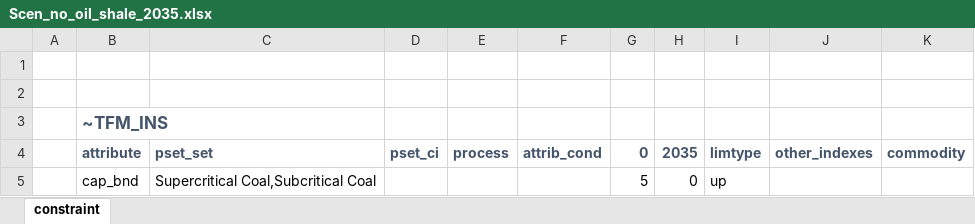
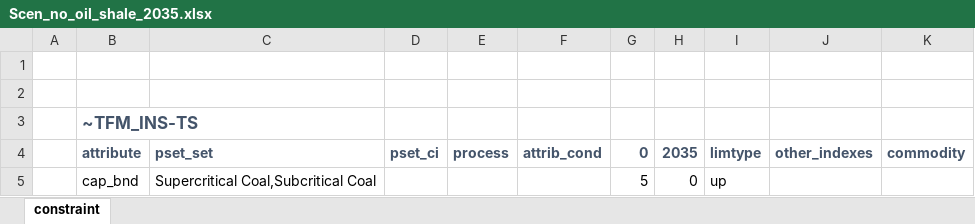
Before and after one commit to kraik98/ee-times, an Excel workbook: VerveStacks_EST/SuppXLS/Scen_no_oil_shale_2035.xlsx, sheet constraint, drawn as a sheet; values as stored, in another font and other column widths than the file's, no borders; the diff names each change by its address in the sheet, - before the commit and + after, or states it on an @@ line.

Commit message:
Activating early retirements for oil shale

```diff
--- a/VerveStacks_EST/SuppXLS/Scen_no_oil_shale_2035.xlsx (sheet constraint)
+++ b/VerveStacks_EST/SuppXLS/Scen_no_oil_shale_2035.xlsx (sheet constraint)
-B3: ~TFM_INS
+B3: ~TFM_INS-TS
```
